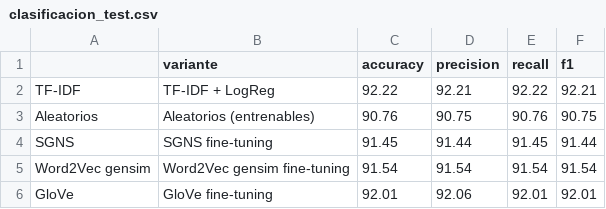
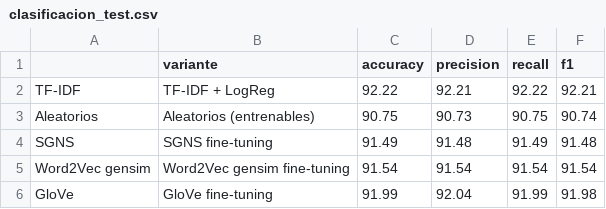
Before and after one commit to nicoCT04/Lab7-DL, a CSV file: reports/clasificacion_test.csv, drawn as a sheet.

```diff
--- a/reports/clasificacion_test.csv
+++ b/reports/clasificacion_test.csv
@@ -2,5 +2,5 @@
 TF-IDF,TF-IDF + LogReg,92.22,92.21,92.22,92.21
-Aleatorios,Aleatorios (entrenables),90.76,90.75,90.76,90.75
-SGNS,SGNS fine-tuning,91.45,91.44,91.45,91.44
+Aleatorios,Aleatorios (entrenables),90.75,90.73,90.75,90.74
+SGNS,SGNS fine-tuning,91.49,91.48,91.49,91.48
 Word2Vec gensim,Word2Vec gensim fine-tuning,91.54,91.54,91.54,91.54
-GloVe,GloVe fine-tuning,92.01,92.06,92.01,92.01
+GloVe,GloVe fine-tuning,91.99,92.04,91.99,91.98
```
Also changed, not shown: reports/clasificacion_validacion.csv, reports/f1_vs_fraccion.csv, 7 other files.
